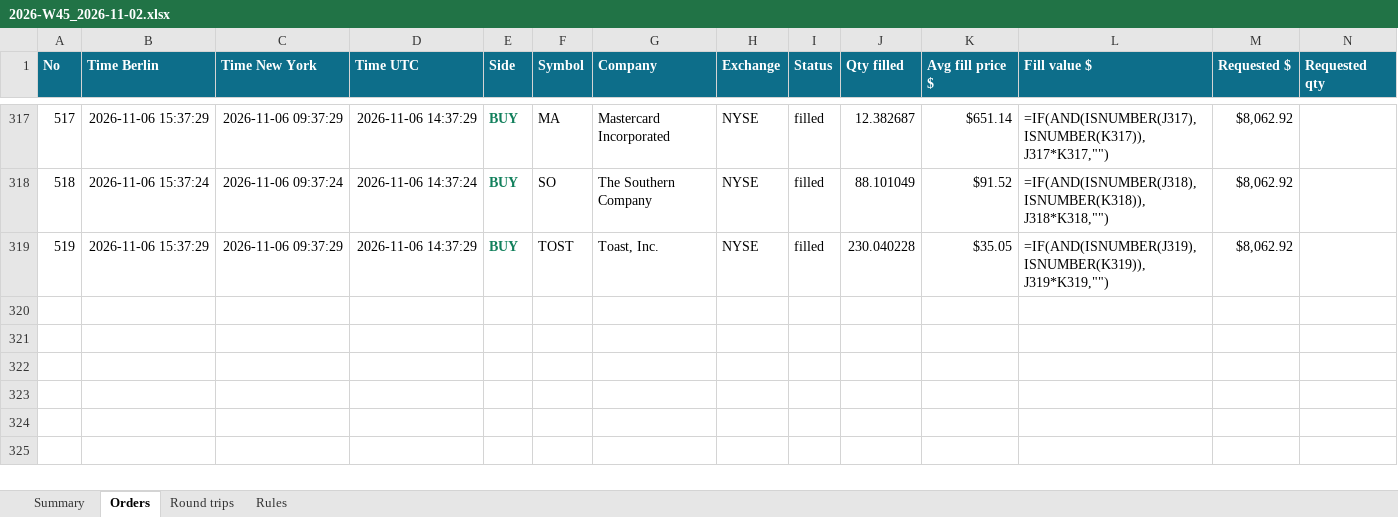
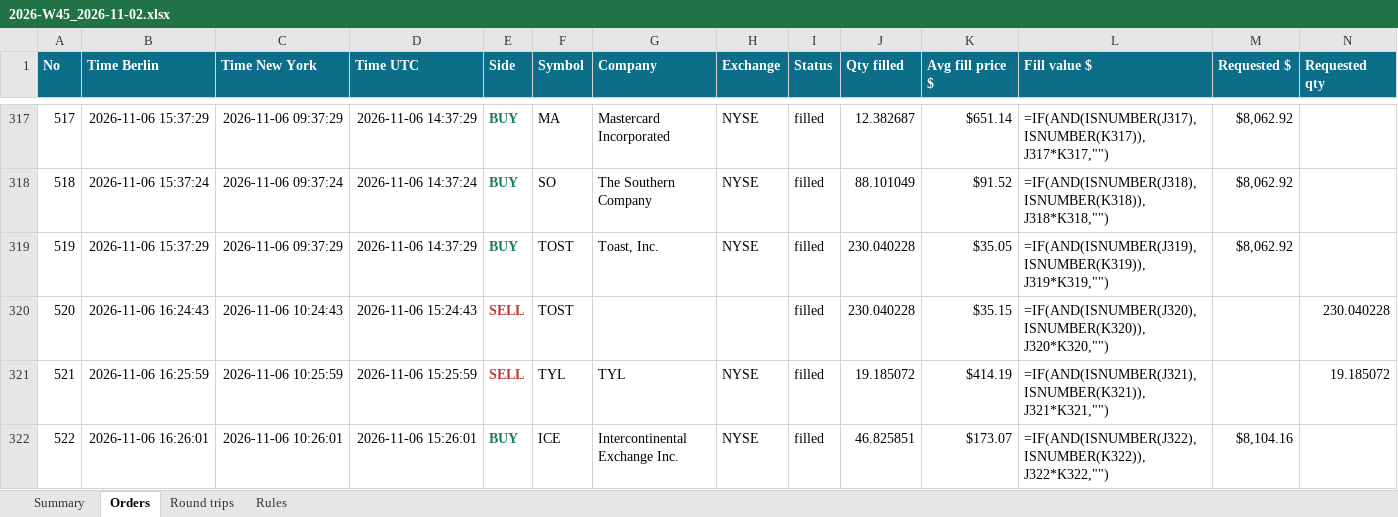
Before and after one commit to minto2196/my-claude-trade, an Excel workbook: trade-records/excel/2026-W45_2026-11-02.xlsx, sheet Orders, drawn as a sheet; only a part is shown, gaps mark what is left out; values as stored, in another font and other column widths than the file's, no borders; formulas without a stored value are shown as written; table styles not drawn; rows hold the shown columns only; the diff names each change by its address in the sheet, - before the commit and + after, or states it on an @@ line.

Commit message:
records: 2026-11-06 15:26 UTC

```diff
--- a/trade-records/excel/2026-W45_2026-11-02.xlsx (sheet Orders)
+++ b/trade-records/excel/2026-W45_2026-11-02.xlsx (sheet Orders)
+row 320: 520 | 2026-11-06 16:24:43 | 2026-11-06 10:24:43 | 2026-11-06 15:24:43 | SELL | TOST |  |  | filled | 230.040228 | $35.15 | =IF(AND(ISNUMBER(J320),ISNUMBER(K320)),J320*K320,"") |  | 230.040228
+row 321: 521 | 2026-11-06 16:25:59 | 2026-11-06 10:25:59 | 2026-11-06 15:25:59 | SELL | TYL | TYL | NYSE | filled | 19.185072 | $414.19 | =IF(AND(ISNUMBER(J321),ISNUMBER(K321)),J321*K321,"") |  | 19.185072
+row 322: 522 | 2026-11-06 16:26:01 | 2026-11-06 10:26:01 | 2026-11-06 15:26:01 | BUY | ICE | Intercontinental Exchange Inc. | NYSE | filled | 46.825851 | $173.07 | =IF(AND(ISNUMBER(J322),ISNUMBER(K322)),J322*K322,"") | $8,104.16
```
Also changed, not shown: sheet Round trips, sheet Summary, 4 other files.
